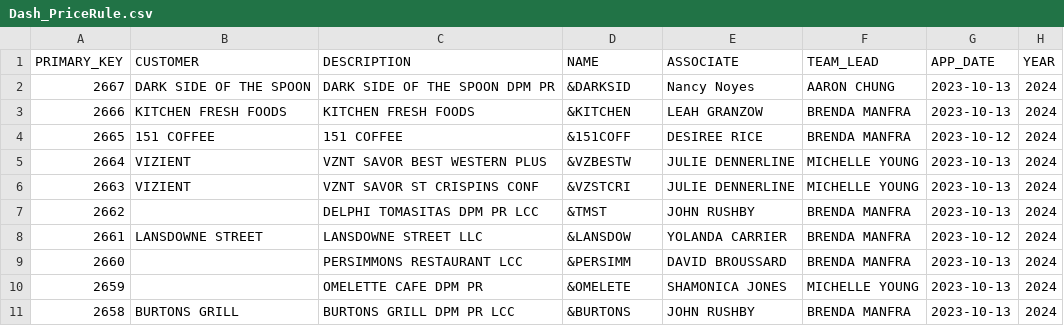
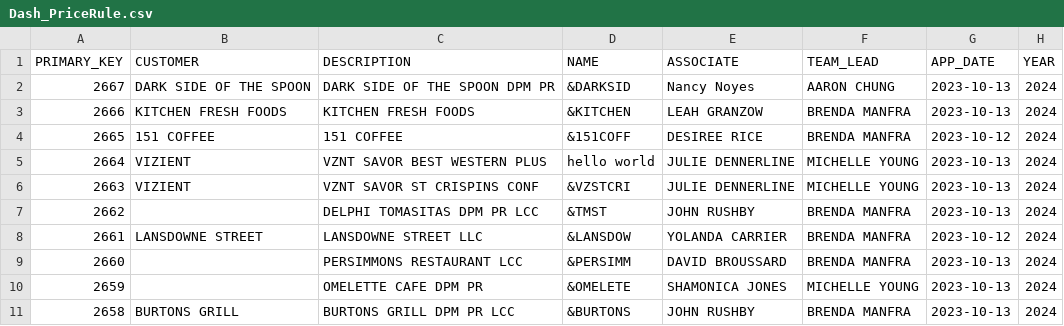
Before and after one commit to DannySee/GUI, a CSV file: session_data/Dash_PriceRule.csv, drawn as a sheet; only a part is shown; the diff names each change by its address in the sheet, - before the commit and + after, or states it on an @@ line.

```diff
--- a/session_data/Dash_PriceRule.csv
+++ b/session_data/Dash_PriceRule.csv
-D5 (NAME): &VZBESTW
+D5 (NAME): hello world
```
Also changed, not shown: 2 other files.
